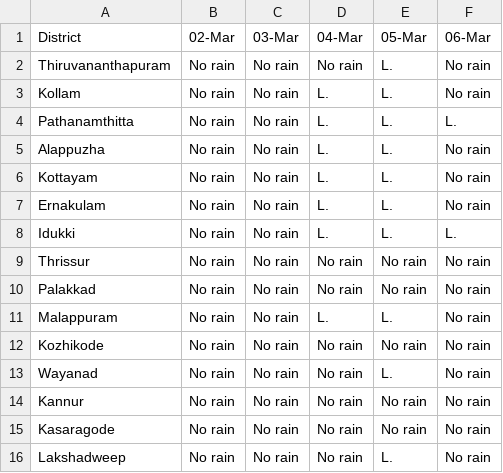
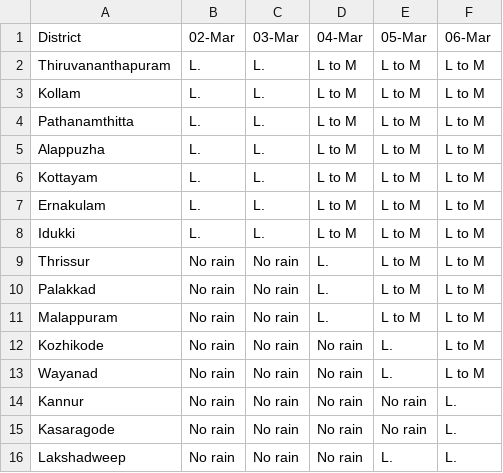
Before and after one commit to Open-Oven/kerala-weather-collector, a CSV file: data/weather_warn.csv, drawn as a sheet.

```diff
--- a/data/weather_warn.csv
+++ b/data/weather_warn.csv
@@ -1,16 +1,16 @@
 District,02-Mar,03-Mar,04-Mar,05-Mar,06-Mar
-Thiruvananthapuram,No rain,No rain,No rain,L.,No rain
-Kollam,No rain,No rain,L.,L.,No rain
-Pathanamthitta,No rain,No rain,L.,L.,L.
-Alappuzha,No rain,No rain,L.,L.,No rain
-Kottayam,No rain,No rain,L.,L.,No rain
-Ernakulam,No rain,No rain,L.,L.,No rain
-Idukki,No rain,No rain,L.,L.,L.
-Thrissur,No rain,No rain,No rain,No rain,No rain
-Palakkad,No rain,No rain,No rain,No rain,No rain
-Malappuram,No rain,No rain,L.,L.,No rain
-Kozhikode,No rain,No rain,No rain,No rain,No rain
-Wayanad,No rain,No rain,No rain,L.,No rain
-Kannur,No rain,No rain,No rain,No rain,No rain
-Kasaragode,No rain,No rain,No rain,No rain,No rain
-Lakshadweep,No rain,No rain,No rain,L.,No rain
+Thiruvananthapuram,L.,L.,L to M,L to M,L to M
+Kollam,L.,L.,L to M,L to M,L to M
+Pathanamthitta,L.,L.,L to M,L to M,L to M
+Alappuzha,L.,L.,L to M,L to M,L to M
+Kottayam,L.,L.,L to M,L to M,L to M
+Ernakulam,L.,L.,L to M,L to M,L to M
+Idukki,L.,L.,L to M,L to M,L to M
+Thrissur,No rain,No rain,L.,L to M,L to M
+Palakkad,No rain,No rain,L.,L to M,L to M
+Malappuram,No rain,No rain,L.,L to M,L to M
+Kozhikode,No rain,No rain,No rain,L.,L to M
+Wayanad,No rain,No rain,No rain,L.,L to M
+Kannur,No rain,No rain,No rain,No rain,L.
+Kasaragode,No rain,No rain,No rain,No rain,L.
+Lakshadweep,No rain,No rain,No rain,L.,L.
```
Also changed, not shown: docs/data/weather_warn.csv, 3 other files.
